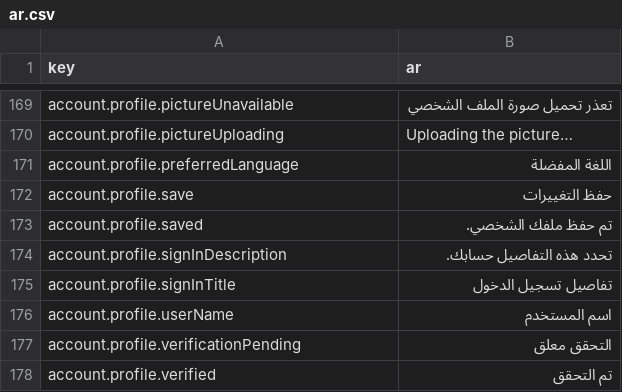
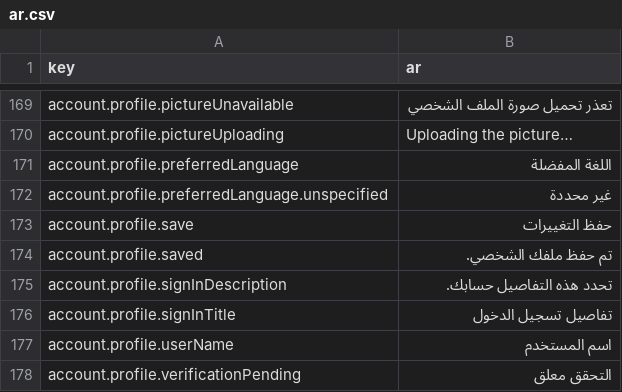
Before and after one commit to david1gp/authworks, a CSV file: public/i18n/ar.csv, drawn as a sheet; only a part is shown, gaps mark what is left out; the shorter side is filled out with more unchanged rows; the diff names each change by its address in the sheet, - before the commit and + after, or states it on an @@ line.

```diff
--- a/public/i18n/ar.csv
+++ b/public/i18n/ar.csv
+row 172: account.profile.preferredLanguage.unspecified | غير محددة
```
Also changed, not shown: public/i18n/de.csv, public/i18n/es.csv, 15 other files.
